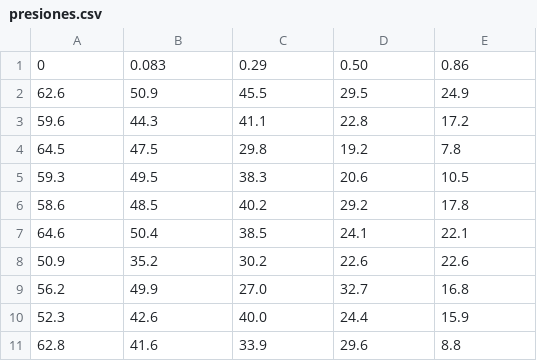
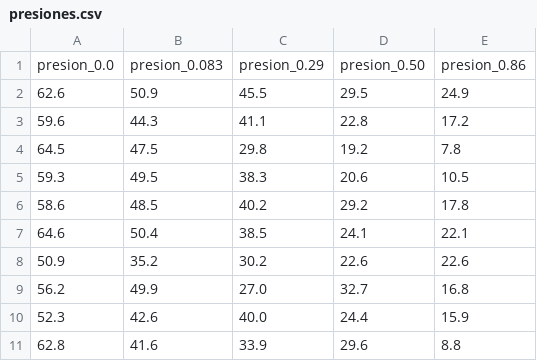
Before and after one commit to scidatmath2020/Inferencia-Estad-stica-2022, a CSV file: data/presiones.csv, drawn as a sheet.

Commit message:
Add files via upload

```diff
--- a/data/presiones.csv
+++ b/data/presiones.csv
@@ -1,2 +1,2 @@
-0,"	0.083","	0.29","	0.50","	0.86"
+presion_0.0,presion_0.083,presion_0.29,presion_0.50,presion_0.86
 62.6,"	50.9","	45.5","	29.5","	24.9"
```
